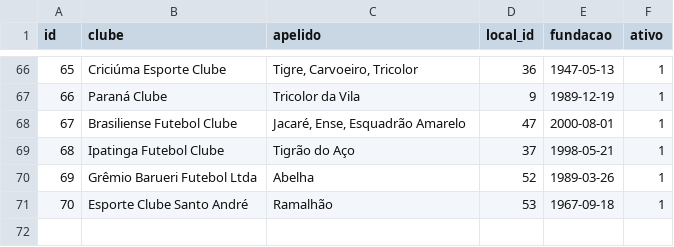
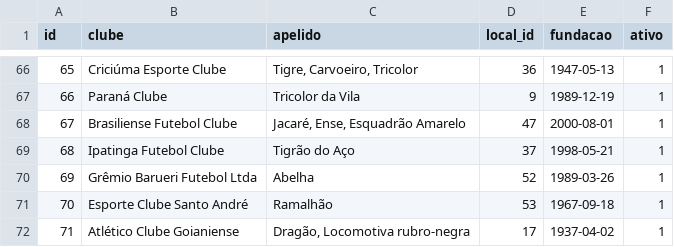
Before and after one commit to shinzatokazuya/kamusari, a CSV file: novo_bd1971_robusto/output_csvs/clubes.csv, drawn as a sheet; only a part is shown, gaps mark what is left out.

```diff
--- a/novo_bd1971_robusto/output_csvs/clubes.csv
+++ b/novo_bd1971_robusto/output_csvs/clubes.csv
@@ -71 +71,2 @@ id,clube,apelido,local_id,fundacao,ativo
 70,Esporte Clube Santo André,Ramalhão,53,1967-09-18,1
+71,Atlético Clube Goianiense,"Dragão, Locomotiva rubro-negra",17,1937-04-02,1
```
Also changed, not shown: novo_bd1971_robusto/output_csvs/arbitros_em_partida.csv, novo_bd1971_robusto/output_csvs/estadios.csv, 8 other files.
